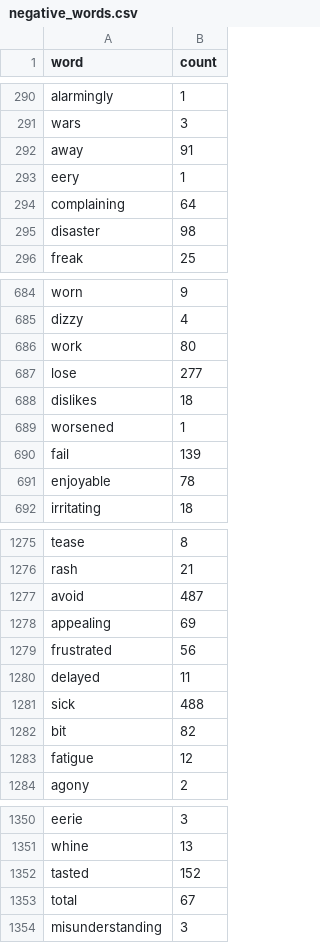
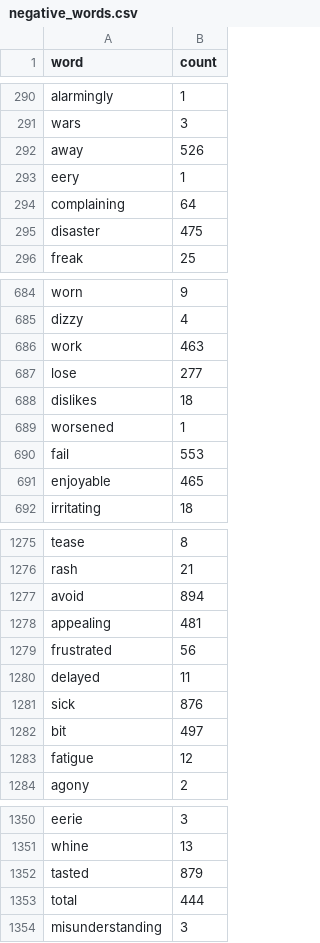
Before and after one commit to sourabh-gaonkar/LNC-RecommendationEngine, a CSV file: Server/src/main/resources/negative_words.csv, drawn as a sheet; only a part is shown, gaps mark what is left out; the diff covers the shown part only.

```diff
--- a/Server/src/main/resources/negative_words.csv
+++ b/Server/src/main/resources/negative_words.csv
@@ -291,6 +291,6 @@ alarmingly,1
 wars,3
-away,91
+away,526
 eery,1
 complaining,64
-disaster,98
+disaster,475
 freak,25
@@ -685,3 +685,3 @@ worn,9
 dizzy,4
-work,80
+work,463
 lose,277
@@ -689,4 +689,4 @@ dislikes,18
 worsened,1
-fail,139
-enjoyable,78
+fail,553
+enjoyable,465
 irritating,18
@@ -1276,8 +1276,8 @@ tease,8
 rash,21
-avoid,487
-appealing,69
+avoid,894
+appealing,481
 frustrated,56
 delayed,11
-sick,488
-bit,82
+sick,876
+bit,497
 fatigue,12
@@ -1351,4 +1351,4 @@ eerie,3
 whine,13
-tasted,152
-total,67
+tasted,879
+total,444
 misunderstanding,3
```
Also changed, not shown: 58 edited cells elsewhere in this file, Server/src/main/resources/positive_words.csv, 27 other files.
